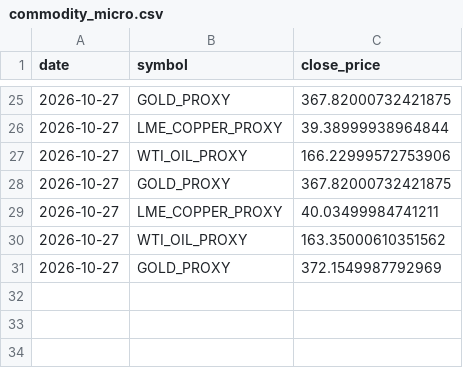
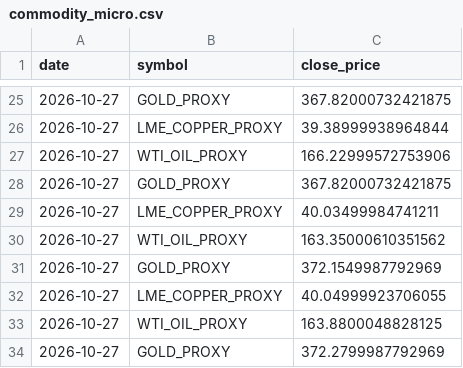
Before and after one commit to d87skg/gmre-collectors, a CSV file: data/commodity_micro.csv, drawn as a sheet; only a part is shown, gaps mark what is left out; the diff names each change by its address in the sheet, - before the commit and + after, or states it on an @@ line.

```diff
--- a/data/commodity_micro.csv
+++ b/data/commodity_micro.csv
+row 32: 2026-10-27 | LME_COPPER_PROXY | 40.04999923706055
+row 33: 2026-10-27 | WTI_OIL_PROXY | 163.8800048828125
+row 34: 2026-10-27 | GOLD_PROXY | 372.2799987792969
```
Also changed, not shown: data/deribit_funding.csv, data/deribit_oi.csv, 22 other files.
